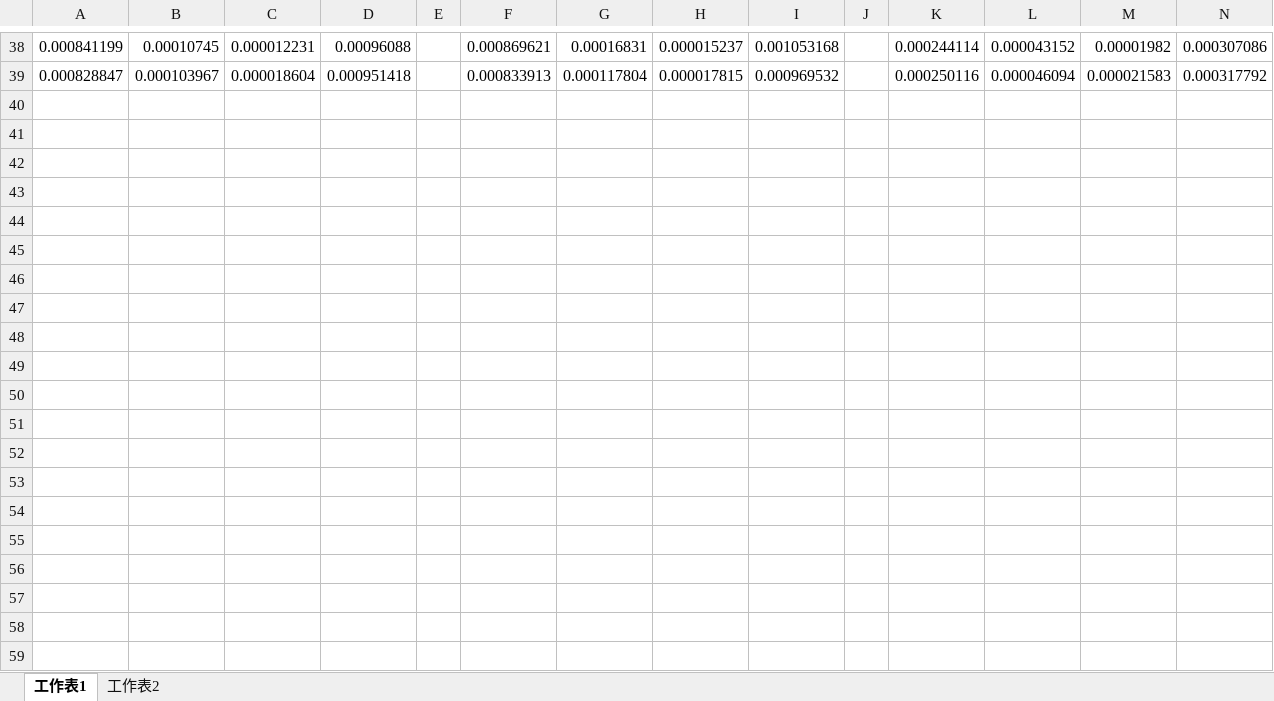
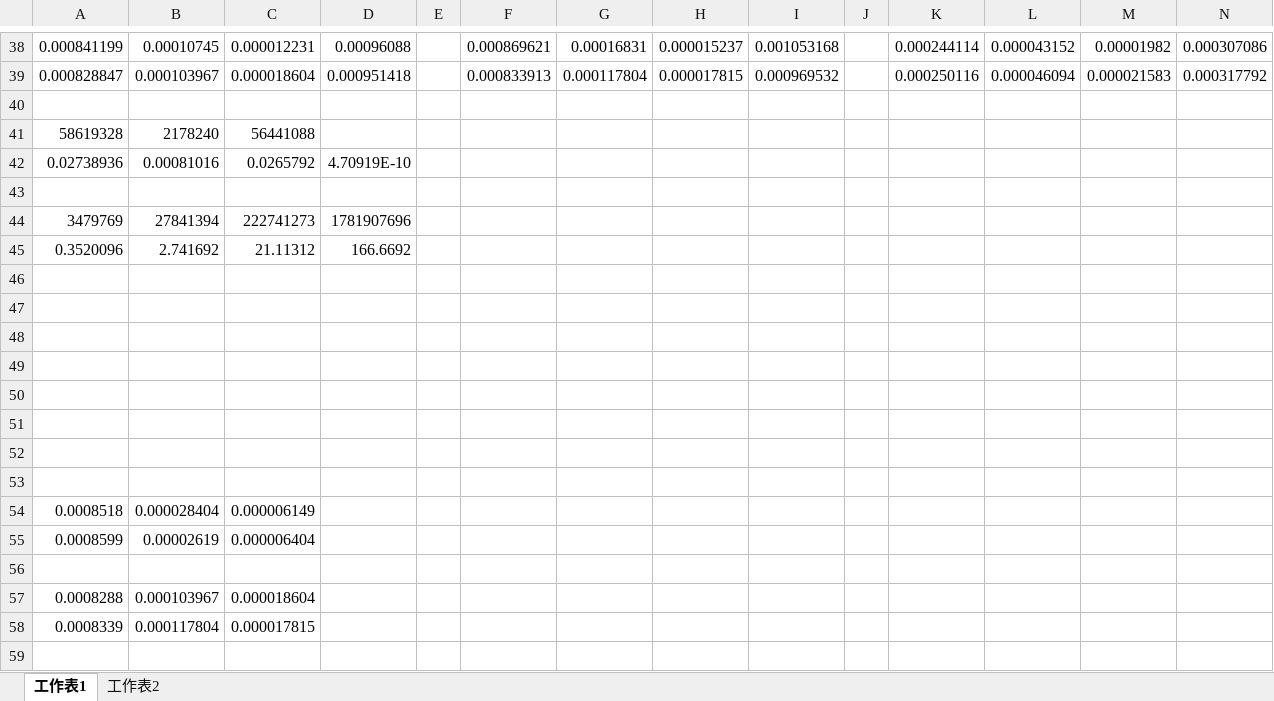
Before and after one commit to thoh-testarossa/Mirage-docs, an Excel workbook: thoh/毕业论文/数据计算草稿.xlsx, sheet 工作表1, drawn as a sheet; only a part is shown, gaps mark what is left out; values as stored, in another font and other column widths than the file's, no borders; charts and pictures not drawn; the diff covers the shown part only; the diff names each change by its address in the sheet, - before the commit and + after, or states it on an @@ line.

```diff
--- a/thoh/毕业论文/数据计算草稿.xlsx (sheet 工作表1)
+++ b/thoh/毕业论文/数据计算草稿.xlsx (sheet 工作表1)
+row 40: (empty)
+row 41: 58619328 | 2178240 | 56441088
+row 42: 0.02738936 | 0.00081016 | 0.0265792 | 4.70919E-10
+row 43: (empty)
+row 44: 3479769 | 27841394 | 222741273 | 1781907696
+row 45: 0.3520096 | 2.741692 | 21.11312 | 166.6692
+row 46: (empty)
+row 47: (empty)
+row 48: (empty)
+row 49: (empty)
+row 50: (empty)
+row 51: (empty)
+row 52: (empty)
+row 53: (empty)
+row 54: 0.0008518 | 0.000028404 | 0.000006149
+row 55: 0.0008599 | 0.00002619 | 0.000006404
+row 56: (empty)
+row 57: 0.0008288 | 0.000103967 | 0.000018604
+row 58: 0.0008339 | 0.000117804 | 0.000017815
+row 59: (empty)
```
Also changed, not shown: 51 added rows elsewhere in this sheet, charts or pictures, 2 other files.
